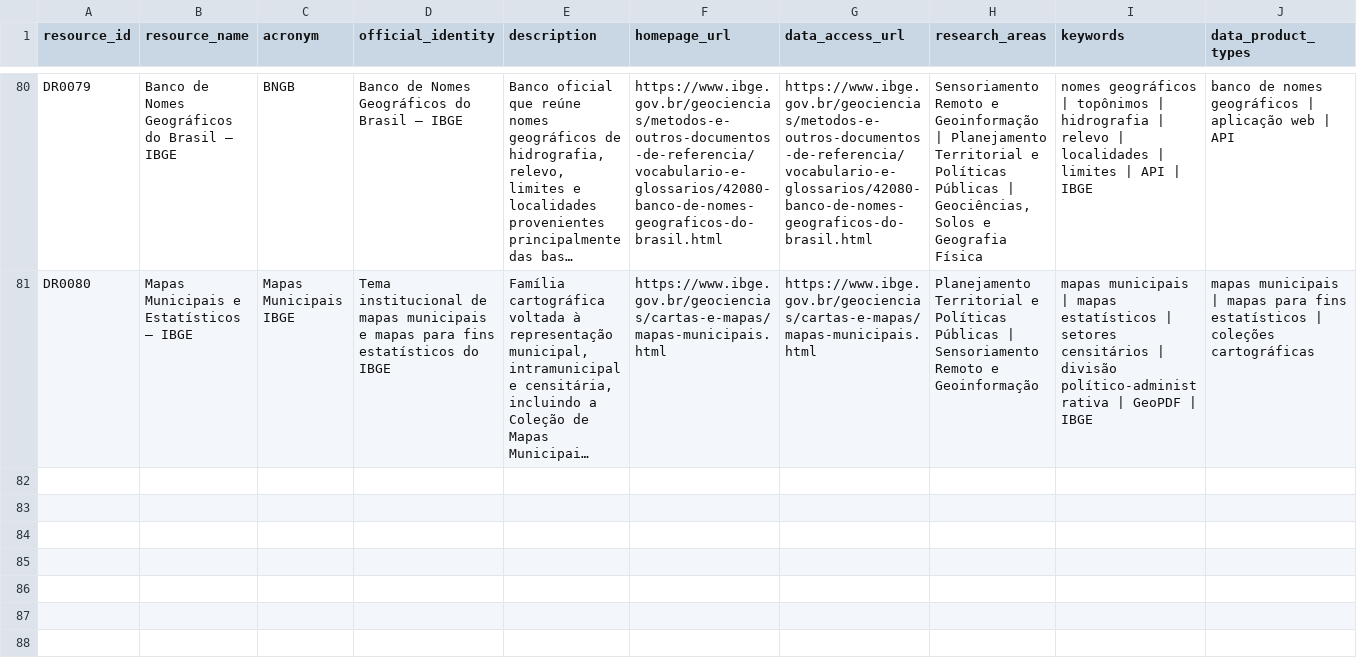
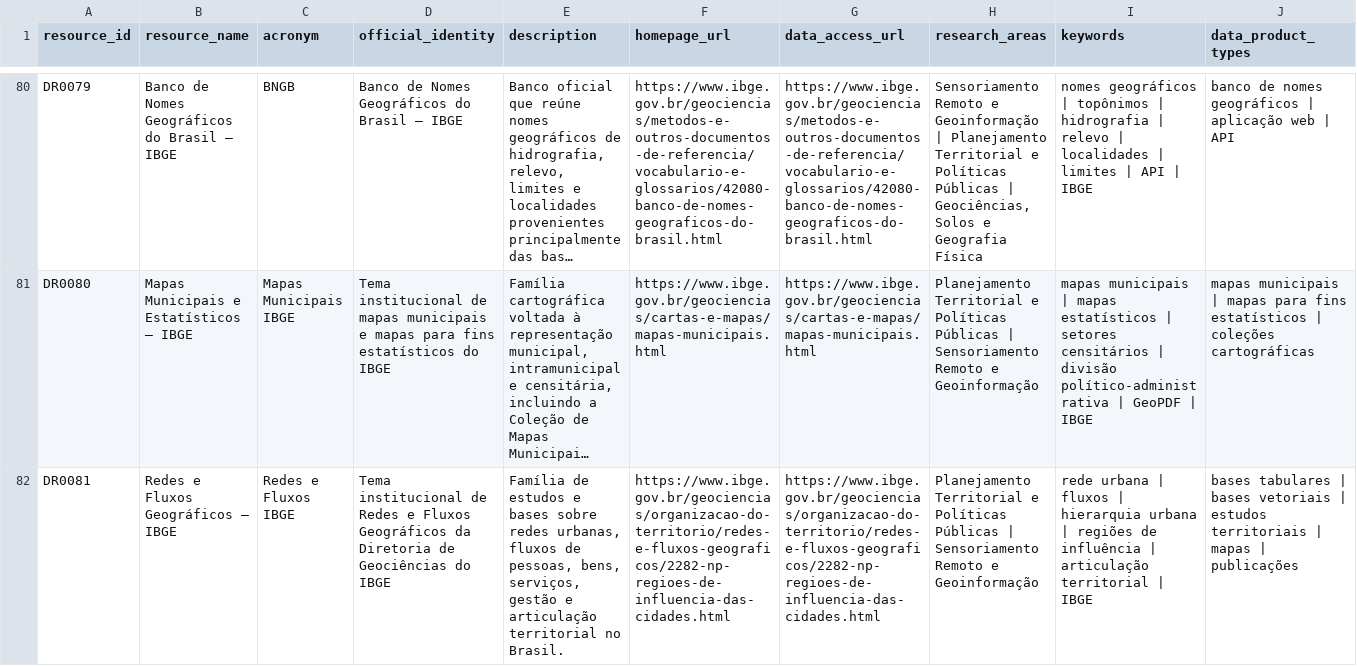
Before and after one commit to Ian-loc/vitrineciencia, a CSV file: data/data_resources.csv, drawn as a sheet; only a part is shown, gaps mark what is left out; long unchanged cells end in …; rows hold the shown columns only; the diff covers the shown part only; the diff names each change by its address in the sheet, - before the commit and + after, or states it on an @@ line.

Commit message:
Expand IBGE urban networks and territorial typologies
* Add validated one-shot IBGE networks batch

* Add safe materialization runner for IBGE batch

* Expand IBGE urban networks and territorial typologies

* Remove one-shot IBGE batch workflow

* Remove one-shot IBGE materialization runner

* Register new IBGE sources as Brazil P0

---------

Co-authored-by: github-actions[bot] <41898282+github-actions[bot]@users.noreply.github.com>

```diff
--- a/data/data_resources.csv
+++ b/data/data_resources.csv
+row 82: DR0081 | Redes e Fluxos Geográficos — IBGE | Redes e Fluxos IBGE | Tema institucional de Redes e Fluxos Geográficos da Diretoria de Geociências do IBGE | Família de estudos e bases sobre redes urbanas, fluxos de pessoas, bens, serviços, gestão e articulação territorial no Brasil. | https://www.ibge.gov.br/geociencias/organizacao-do-territorio/redes-e-fluxos-geograficos/2282-np-regioes-de-influencia-das-cidades.html | https://www.ibge.gov.br/geociencias/organizacao-do-territorio/redes-e-fluxos-geograficos/2282-np-regioes-de-influencia-das-cidades.html | Planejamento Territorial e Políticas Públicas | Sensoriamento Remoto e Geoinformação | rede urbana | fluxos | hierarquia urbana | regiões de influência | articulação territorial | IBGE | bases tabulares | bases vetoriais | estudos territoriais | mapas | publicações
```
Also changed, not shown: 1 added row elsewhere in this file, data/product_distributions.csv, 5 other files.
